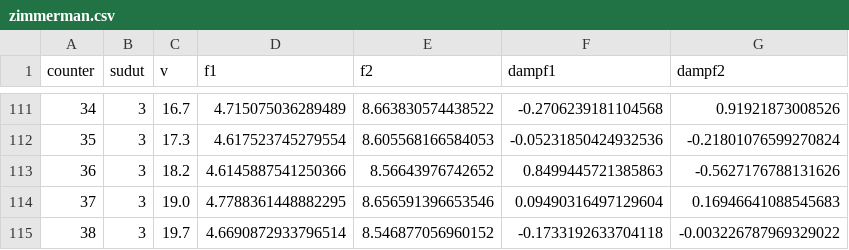
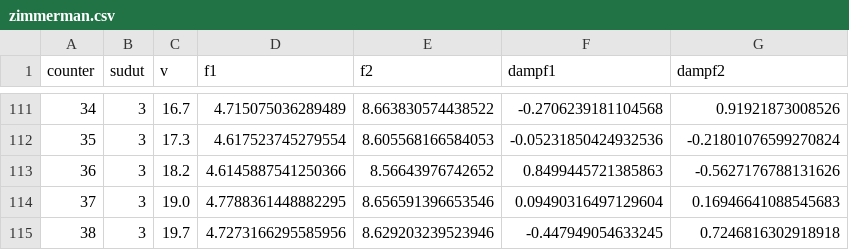
Before and after one commit to akbarpn136/angin, a CSV file: contoh/zimmerman.csv, drawn as a sheet; only a part is shown, gaps mark what is left out.

Commit message:
Update data FM

```diff
--- a/contoh/zimmerman.csv
+++ b/contoh/zimmerman.csv
@@ -114,2 +114,2 @@ counter,sudut,v,f1,f2,dampf1,dampf2
 37,3,19.0,4.7788361448882295,8.656591396653546,0.09490316497129604,0.16946641088545683
-38,3,19.7,4.6690872933796514,8.546877056960152,-0.1733192633704118,-0.003226787969329022
+38,3,19.7,4.7273166295585956,8.629203239523946,-0.447949054633245,0.7246816302918918
```
